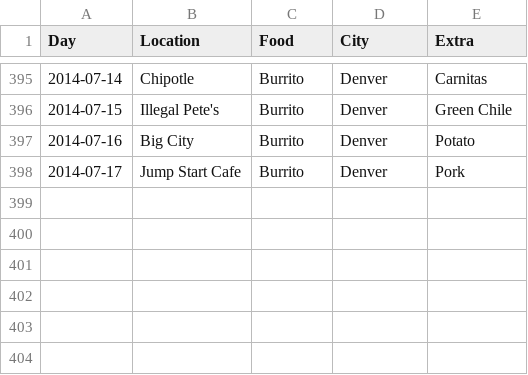
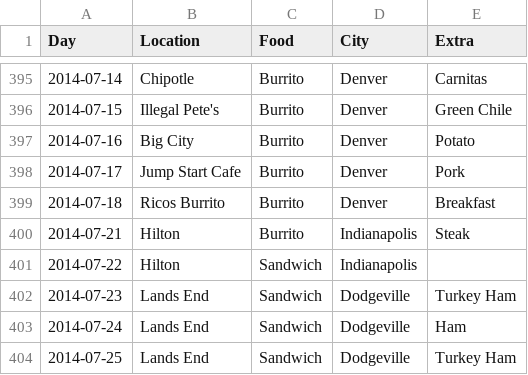
Before and after one commit to terrbearCodes/data, a CSV file: lunches.csv, drawn as a sheet; only a part is shown, gaps mark what is left out.

Commit message:
more lunches

```diff
--- a/lunches.csv
+++ b/lunches.csv
@@ -398 +398,7 @@ Day,Location,Food,City,Extra
 2014-07-17,Jump Start Cafe,Burrito,Denver,Pork
+2014-07-18,Ricos Burrito,Burrito,Denver,Breakfast
+2014-07-21,Hilton,Burrito,Indianapolis,Steak
+2014-07-22,Hilton,Sandwich,Indianapolis,
+2014-07-23,Lands End,Sandwich,Dodgeville,Turkey Ham
+2014-07-24,Lands End,Sandwich,Dodgeville,Ham
+2014-07-25,Lands End,Sandwich,Dodgeville,Turkey Ham
```
